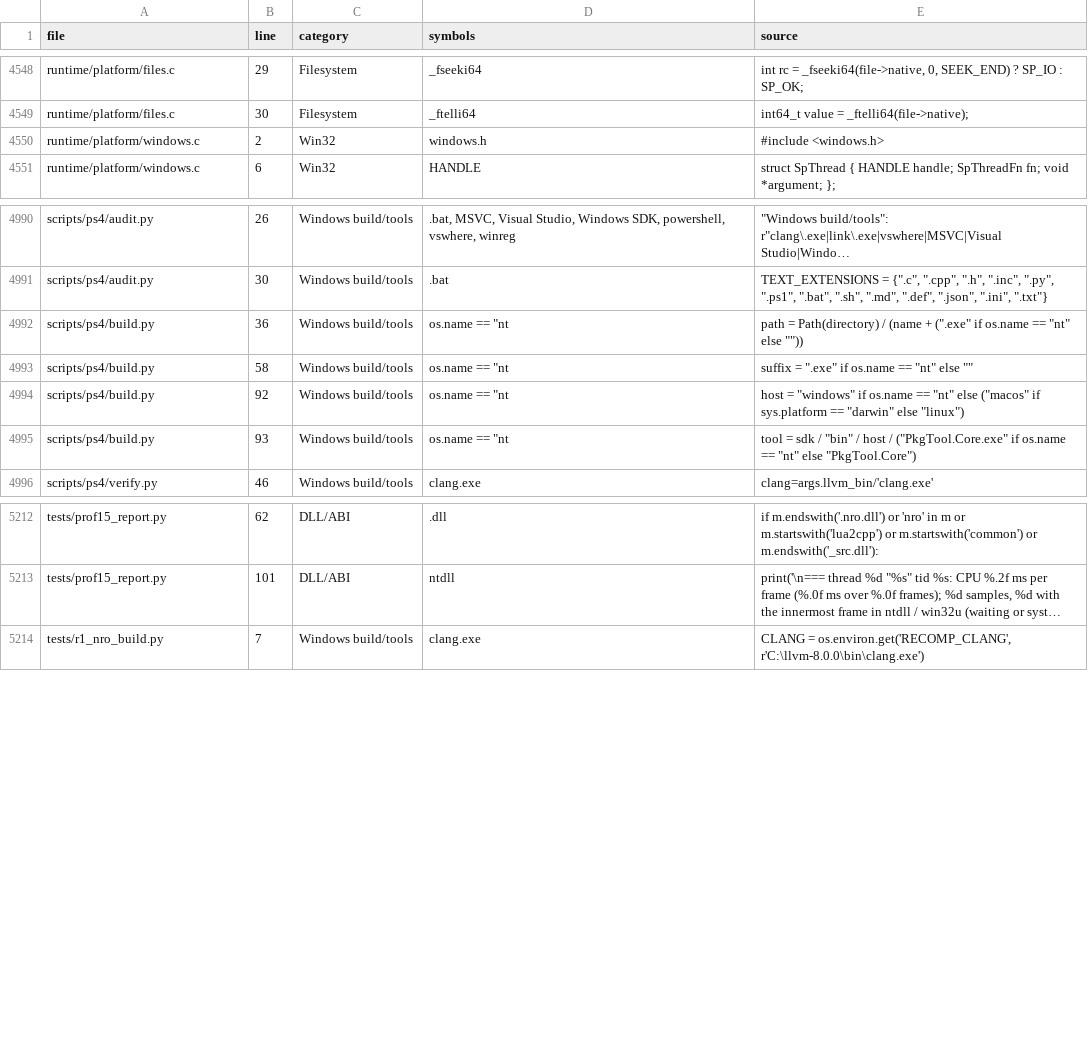
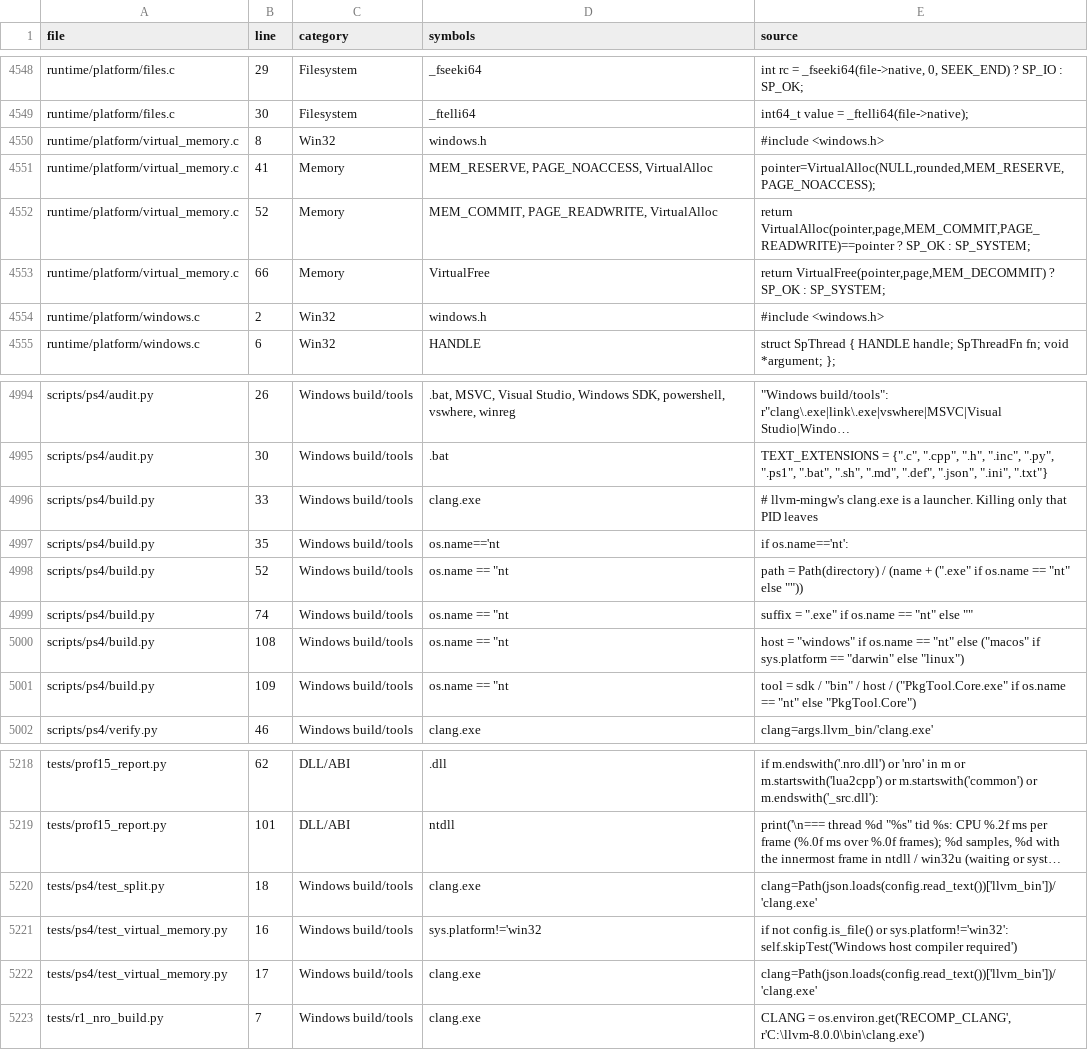
Before and after one commit to ZxAndere/ssbu-recomp, a TSV file: docs/ps4/dependencies.tsv, drawn as a sheet; only a part is shown, gaps mark what is left out; long unchanged cells end in …; addresses are those after the commit; the diff names each change by its address in the sheet, - before the commit and + after, or states it on an @@ line.

```diff
--- a/docs/ps4/dependencies.tsv
+++ b/docs/ps4/dependencies.tsv
+row 4550: runtime/platform/virtual_memory.c | 8 | Win32 | windows.h | #include <windows.h>
+row 4551: runtime/platform/virtual_memory.c | 41 | Memory | MEM_RESERVE, PAGE_NOACCESS, VirtualAlloc | pointer=VirtualAlloc(NULL,rounded,MEM_RESERVE,PAGE_NOACCESS);
+row 4552: runtime/platform/virtual_memory.c | 52 | Memory | MEM_COMMIT, PAGE_READWRITE, VirtualAlloc | return VirtualAlloc(pointer,page,MEM_COMMIT,PAGE_READWRITE)==pointer ? SP_OK : SP_SYSTEM;
+row 4553: runtime/platform/virtual_memory.c | 66 | Memory | VirtualFree | return VirtualFree(pointer,page,MEM_DECOMMIT) ? SP_OK : SP_SYSTEM;
+row 4996: scripts/ps4/build.py | 33 | Windows build/tools | clang.exe | # llvm-mingw's clang.exe is a launcher. Killing only that PID leaves
+row 4997: scripts/ps4/build.py | 35 | Windows build/tools | os.name=='nt | if os.name=='nt':
-B4998 (line): 36
+B4998 (line): 52
-B4999 (line): 58
+B4999 (line): 74
-B5000 (line): 92
+B5000 (line): 108
-B5001 (line): 93
+B5001 (line): 109
+row 5220: tests/ps4/test_split.py | 18 | Windows build/tools | clang.exe | clang=Path(json.loads(config.read_text())['llvm_bin'])/'clang.exe'
+row 5221: tests/ps4/test_virtual_memory.py | 16 | Windows build/tools | sys.platform!='win32 | if not config.is_file() or sys.platform!='win32': self.skipTest('Windows host compiler required')
+row 5222: tests/ps4/test_virtual_memory.py | 17 | Windows build/tools | clang.exe | clang=Path(json.loads(config.read_text())['llvm_bin'])/'clang.exe'
```
Also changed, not shown: 12 other files.
